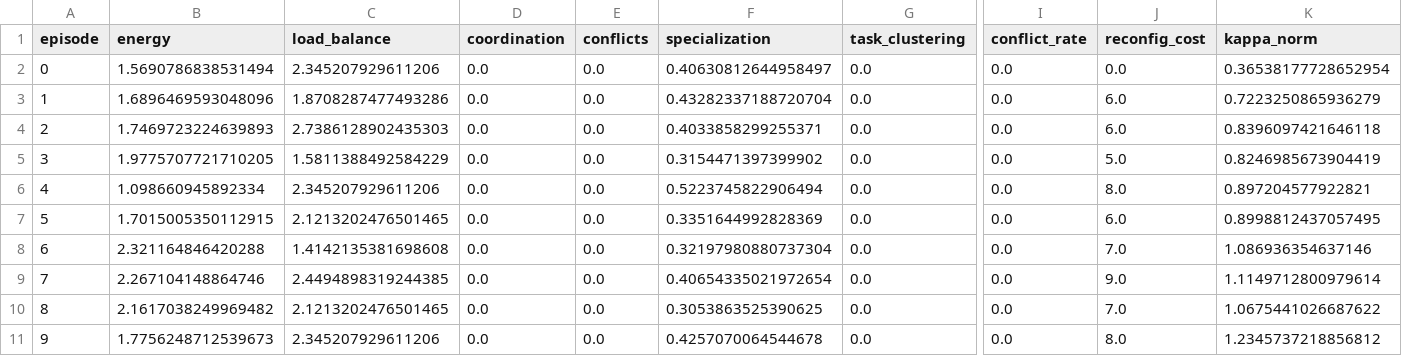
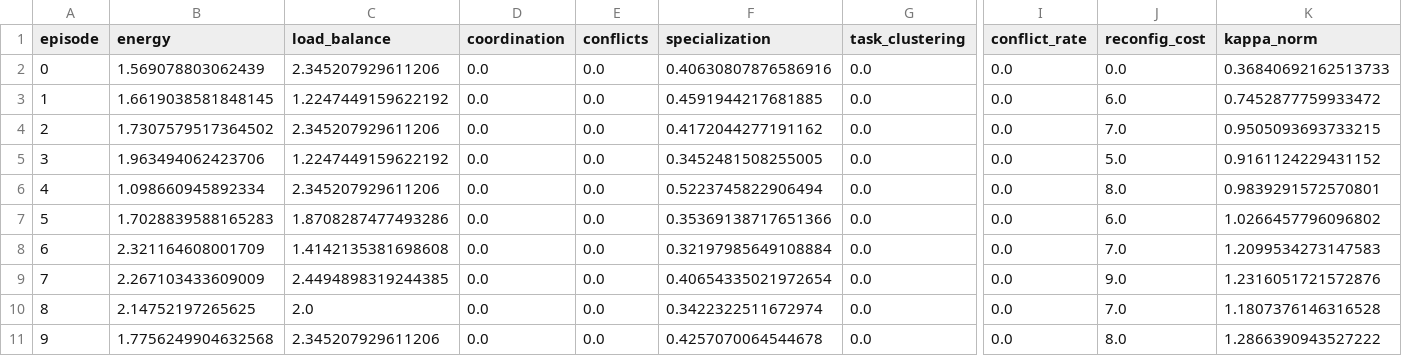
Before and after one commit to vetterjulius/agents-as-energy-landscapes, a CSV file: results/dynamic_robustness_ebmao_kappa-only.csv, drawn as a sheet; only a part is shown, gaps mark what is left out; the diff covers the shown part only; the diff names each change by its address in the sheet, - before the commit and + after, or states it on an @@ line.

```diff
--- a/results/dynamic_robustness_ebmao_kappa-only.csv
+++ b/results/dynamic_robustness_ebmao_kappa-only.csv
-B2 (energy): 1.5690786838531494
+B2 (energy): 1.569078803062439
-F2 (specialization): 0.40630812644958497
+F2 (specialization): 0.40630807876586916
-K2 (kappa_norm): 0.36538177728652954
+K2 (kappa_norm): 0.36840692162513733
-B3 (energy): 1.6896469593048096
+B3 (energy): 1.6619038581848145
-C3 (load_balance): 1.8708287477493286
+C3 (load_balance): 1.2247449159622192
-F3 (specialization): 0.43282337188720704
+F3 (specialization): 0.4591944217681885
-K3 (kappa_norm): 0.7223250865936279
+K3 (kappa_norm): 0.7452877759933472
-B4 (energy): 1.7469723224639893
+B4 (energy): 1.7307579517364502
-C4 (load_balance): 2.7386128902435303
+C4 (load_balance): 2.345207929611206
-F4 (specialization): 0.4033858299255371
+F4 (specialization): 0.4172044277191162
-J4 (reconfig_cost): 6.0
+J4 (reconfig_cost): 7.0
-K4 (kappa_norm): 0.8396097421646118
+K4 (kappa_norm): 0.9505093693733215
-B5 (energy): 1.9775707721710205
+B5 (energy): 1.963494062423706
-C5 (load_balance): 1.5811388492584229
+C5 (load_balance): 1.2247449159622192
-F5 (specialization): 0.3154471397399902
+F5 (specialization): 0.3452481508255005
-K5 (kappa_norm): 0.8246985673904419
+K5 (kappa_norm): 0.9161124229431152
-K6 (kappa_norm): 0.897204577922821
+K6 (kappa_norm): 0.9839291572570801
-B7 (energy): 1.7015005350112915
+B7 (energy): 1.7028839588165283
-C7 (load_balance): 2.1213202476501465
+C7 (load_balance): 1.8708287477493286
-F7 (specialization): 0.3351644992828369
+F7 (specialization): 0.35369138717651366
-K7 (kappa_norm): 0.8998812437057495
+K7 (kappa_norm): 1.0266457796096802
-B8 (energy): 2.321164846420288
+B8 (energy): 2.321164608001709
-F8 (specialization): 0.32197980880737304
+F8 (specialization): 0.32197985649108884
-K8 (kappa_norm): 1.086936354637146
+K8 (kappa_norm): 1.2099534273147583
-B9 (energy): 2.267104148864746
+B9 (energy): 2.267103433609009
-K9 (kappa_norm): 1.1149712800979614
+K9 (kappa_norm): 1.2316051721572876
-B10 (energy): 2.1617038249969482
+B10 (energy): 2.14752197265625
-C10 (load_balance): 2.1213202476501465
+C10 (load_balance): 2.0
-F10 (specialization): 0.3053863525390625
+F10 (specialization): 0.3422322511672974
-K10 (kappa_norm): 1.0675441026687622
+K10 (kappa_norm): 1.1807376146316528
-B11 (energy): 1.7756248712539673
+B11 (energy): 1.7756249904632568
-K11 (kappa_norm): 1.2345737218856812
+K11 (kappa_norm): 1.2866390943527222
```
Also changed, not shown: 154 edited cells elsewhere in this file, results/benchmark_results.csv, results/benchmark_results_summary.csv, 52 other files.
